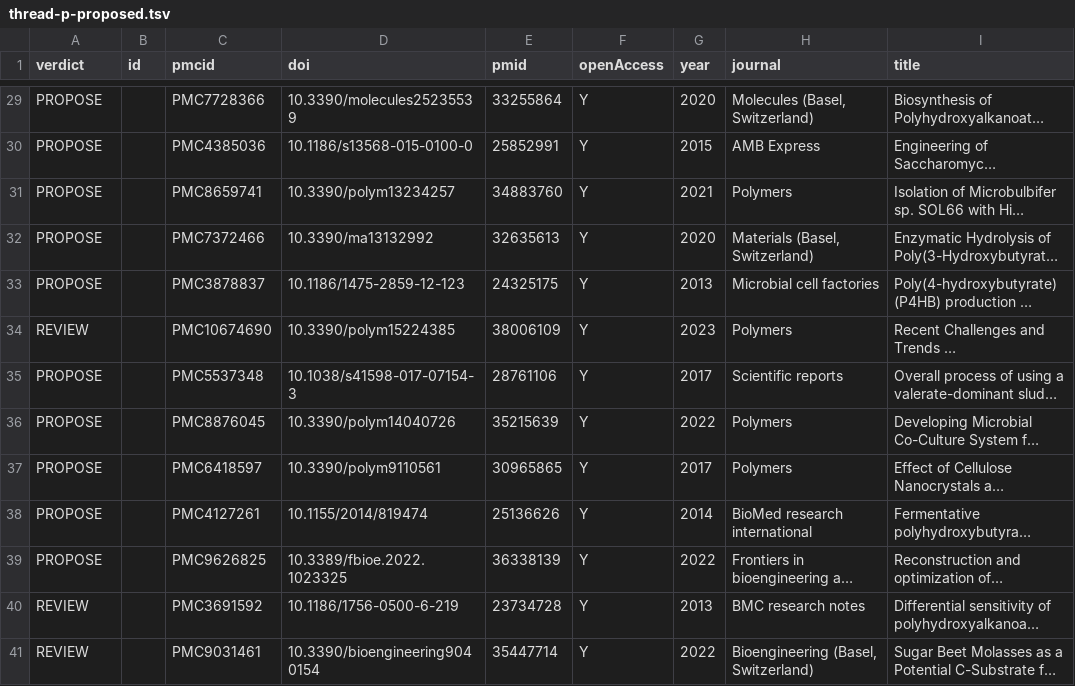
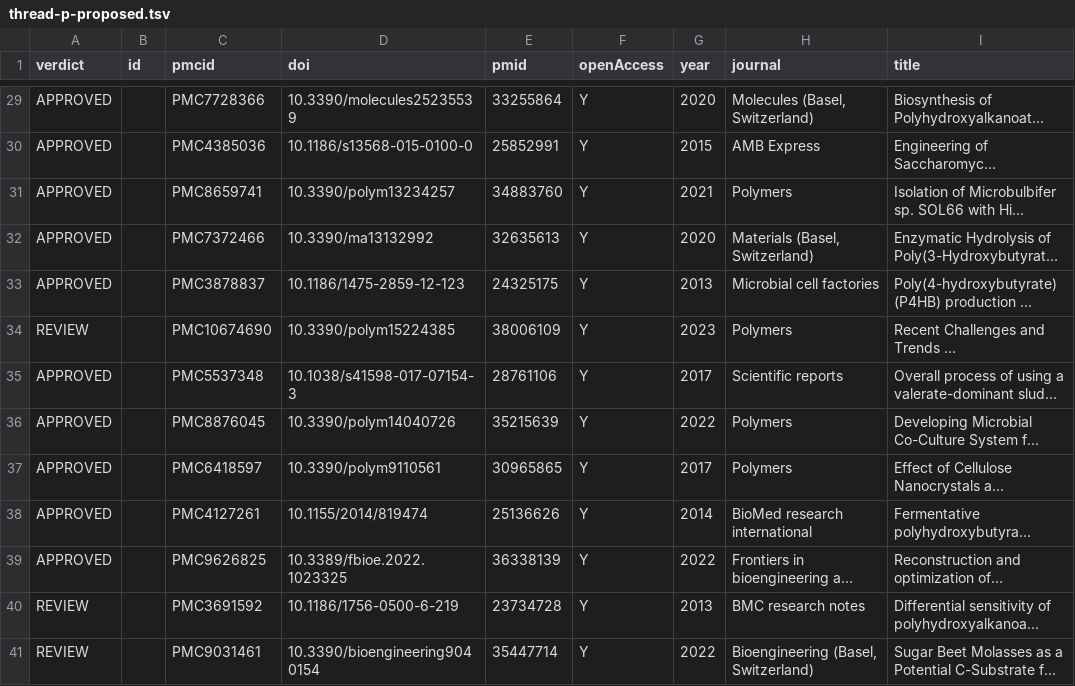
Before and after one commit to bytesizedyogurt/openFermentUI, a TSV file: core/data/thread-p-proposed.tsv, drawn as a sheet; only a part is shown, gaps mark what is left out; long unchanged cells end in …; the diff covers the shown part only; the diff names each change by its address in the sheet, - before the commit and + after, or states it on an @@ line.

```diff
--- a/core/data/thread-p-proposed.tsv
+++ b/core/data/thread-p-proposed.tsv
-A29:A33 (verdict): PROPOSE
+A29:A33 (verdict): APPROVED
-A35:A39 (verdict): PROPOSE
+A35:A39 (verdict): APPROVED
```
Also changed, not shown: 25 edited cells elsewhere in this file.
